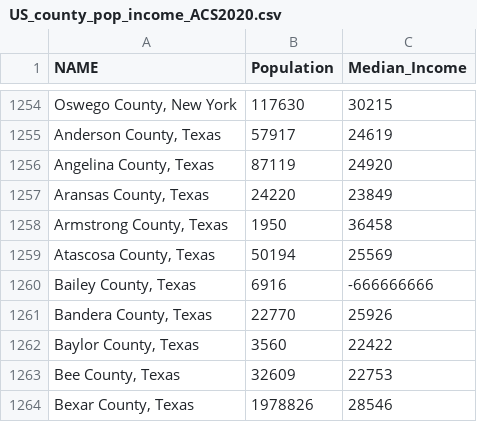
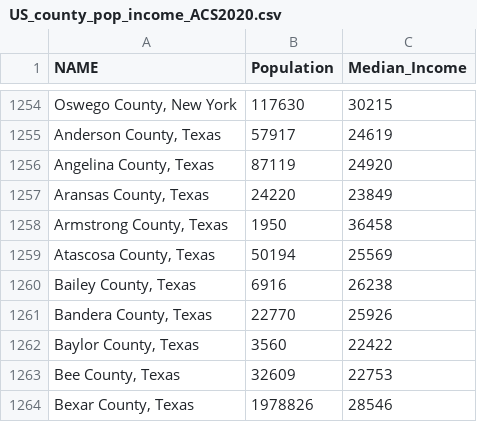
Before and after one commit to JakeRatliff/data-us-counties-kneighbors, a CSV file: US_county_pop_income_ACS2020.csv, drawn as a sheet; only a part is shown, gaps mark what is left out.

Commit message:
Update US_county_pop_income_ACS2020.csv
impute for Bailey county TX

```diff
--- a/US_county_pop_income_ACS2020.csv
+++ b/US_county_pop_income_ACS2020.csv
@@ -1259,3 +1259,3 @@ NAME,Population,Median_Income
 "Atascosa County, Texas",50194,25569
-"Bailey County, Texas",6916,-666666666
+"Bailey County, Texas",6916,26238
 "Bandera County, Texas",22770,25926
```
